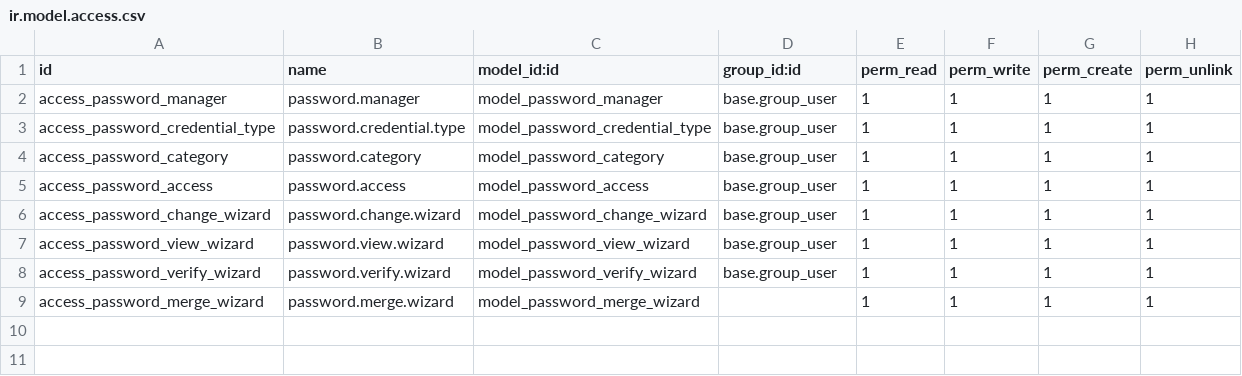
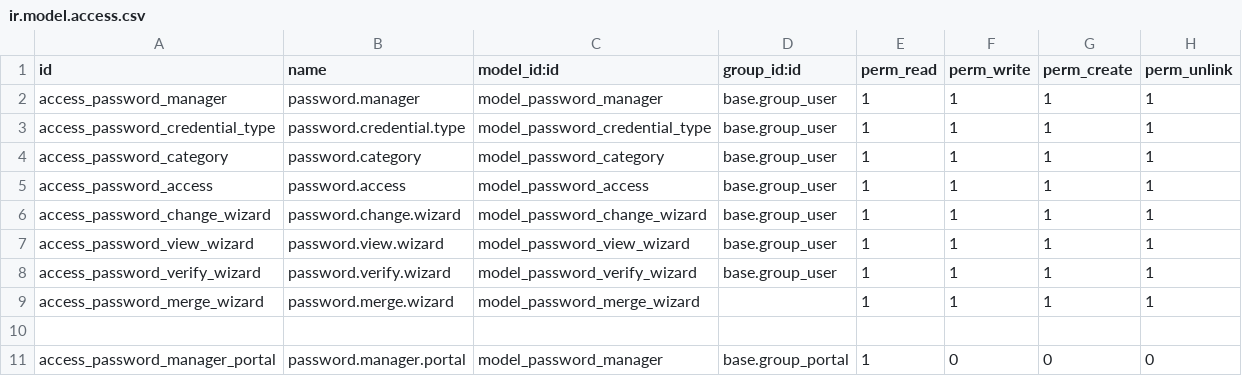
Before and after one commit to SakshiDavra/Hospital_management_using_odoo, a CSV file: password_manager/security/ir.model.access.csv, drawn as a sheet.

Commit message:
password manager portal side

```diff
--- a/password_manager/security/ir.model.access.csv
+++ b/password_manager/security/ir.model.access.csv
@@ -9 +9,3 @@ access_password_verify_wizard,password.verify.wizard,model_password_verify_wizar
 access_password_merge_wizard,password.merge.wizard,model_password_merge_wizard,,1,1,1,1
+
+access_password_manager_portal,password.manager.portal,model_password_manager,base.group_portal,1,0,0,0
```
Also changed, not shown: 19 other files.
